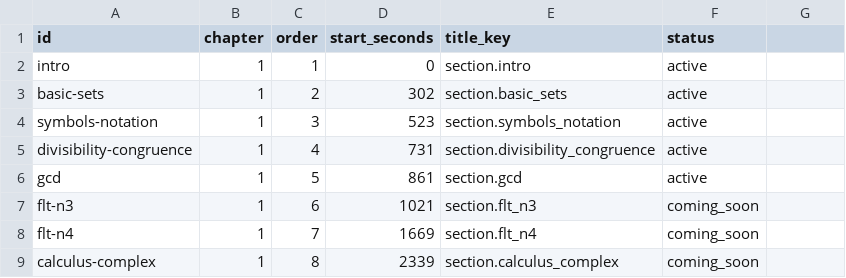
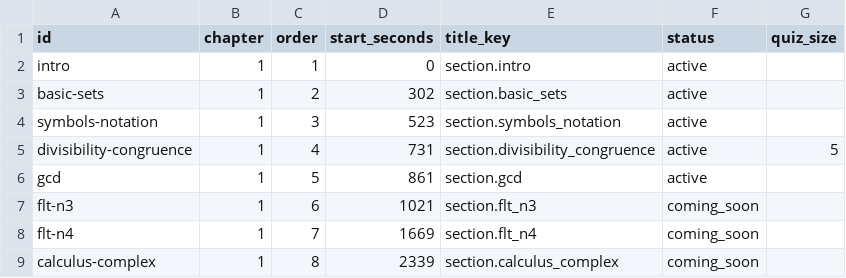
Before and after one commit to nicolas-trente-ans/fermats-last-lecture, a CSV file: public/assets/data/sections.csv, drawn as a sheet; only a part is shown; the diff names each change by its address in the sheet, - before the commit and + after, or states it on an @@ line.

```diff
--- a/public/assets/data/sections.csv
+++ b/public/assets/data/sections.csv
-G1: (empty)
+G1: quiz_size
-G5 (quiz_size): (empty)
+G5 (quiz_size): 5
```
Also changed, not shown: public/assets/data/hints.csv, 8 other files.
